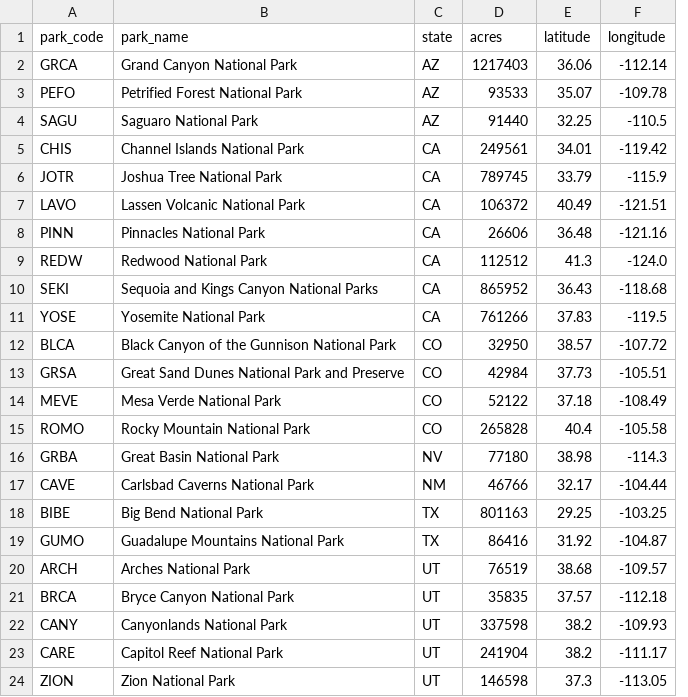
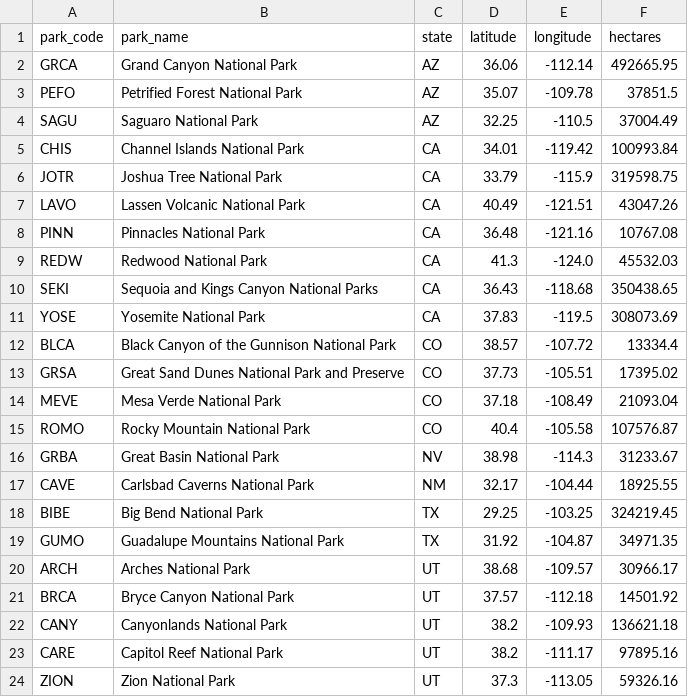
Before and after one commit to pineapple-bois/Biodiversity-In-National-Parks-Real-World, a CSV file: csv_files/sw_data.csv, drawn as a sheet; removed rows and columns are numbered as before the commit, all else as after; the diff names each change by its address in the sheet, - before the commit and + after, or states it on an @@ line.

```diff
--- a/csv_files/sw_data.csv
+++ b/csv_files/sw_data.csv
-column D (acres), rows 2-24: 1217403 | 93533 | 91440 | 249561 | 789745 | 106372 | 26606 | 112512 | 865952 | 761266 | 32950 | 42984 | 52122 | 265828 | 77180 | 46766 | 801163 | 86416 | 76519 | 35835 | 337598 | 241904 | 146598
+column F (hectares), rows 2-24: 492665.95 | 37851.5 | 37004.49 | 100993.84 | 319598.75 | 43047.26 | 10767.08 | 45532.03 | 350438.65 | 308073.69 | 13334.4 | 17395.02 | 21093.04 | 107576.87 | 31233.67 | 18925.55 | 324219.45 | 34971.35 | 30966.17 | 14501.92 | 136621.18 | 97895.16 | 59326.16
```
Also changed, not shown: csv_files/parks.csv.
